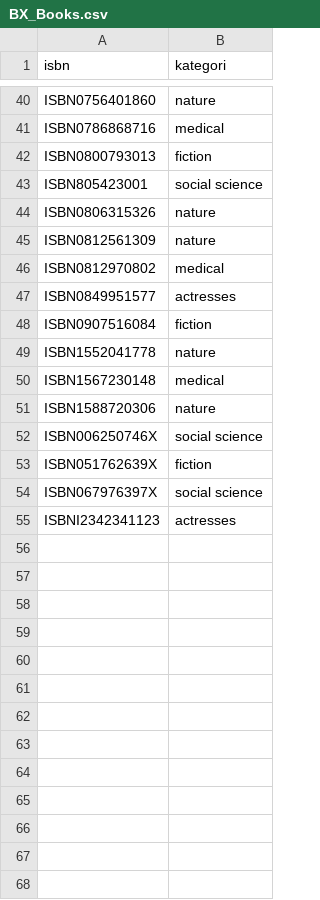
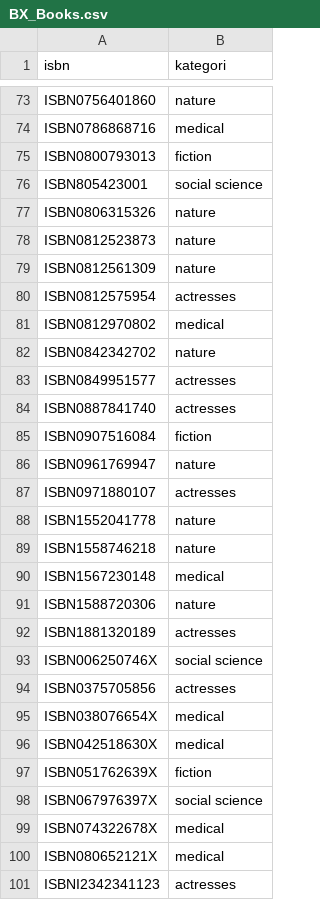
Before and after one commit to maroldragon/Zoker-Web, a CSV file: admin/algo/BX_Books.csv, drawn as a sheet; only a part is shown, gaps mark what is left out; the diff covers the shown part only; the diff names each change by its address in the sheet, - before the commit and + after, or states it on an @@ line.

```diff
--- a/admin/algo/BX_Books.csv
+++ b/admin/algo/BX_Books.csv
+row 78: ISBN0812523873 | nature
+row 80: ISBN0812575954 | actresses
+row 82: ISBN0842342702 | nature
+row 84: ISBN0887841740 | actresses
+row 86: ISBN0961769947 | nature
+row 87: ISBN0971880107 | actresses
+row 89: ISBN1558746218 | nature
+row 92: ISBN1881320189 | actresses
+row 94: ISBN0375705856 | actresses
+row 95: ISBN038076654X | medical
+row 96: ISBN042518630X | medical
+row 99: ISBN074322678X | medical
+row 100: ISBN080652121X | medical
```
Also changed, not shown: 33 added rows elsewhere in this file, admin/algo/BX-Book-Ratings.csv, admin/algo/BX-Users.csv, 9 other files.
